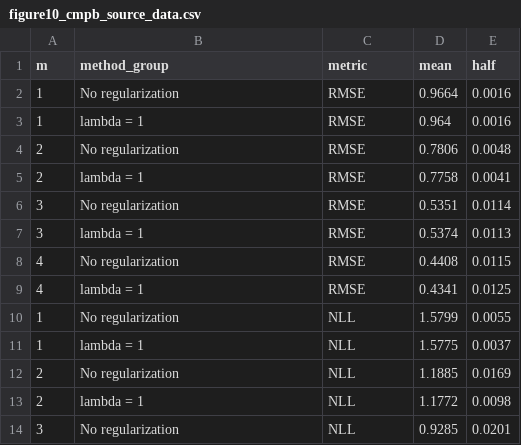
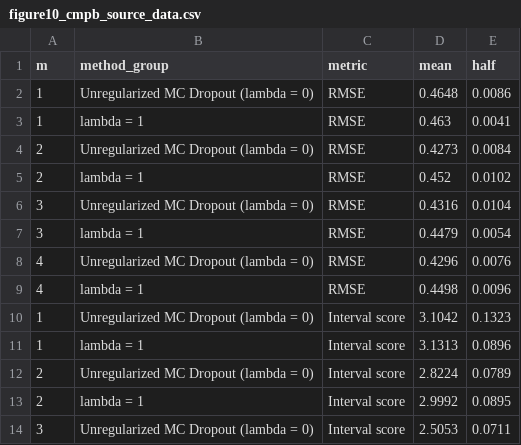
Before and after one commit to Lorettakong/deeplesion-dlt-reliability, a CSV file: outputs_nlstt_adaptive_uq_paper/experiment4_physics_uq_refined/figure10_cmpb_source_data.csv, drawn as a sheet; only a part is shown; the diff covers the shown part only.

Commit message:
Update regularization terminology in Figures 9 and 10

```diff
--- a/outputs_nlstt_adaptive_uq_paper/experiment4_physics_uq_refined/figure10_cmpb_source_data.csv
+++ b/outputs_nlstt_adaptive_uq_paper/experiment4_physics_uq_refined/figure10_cmpb_source_data.csv
@@ -1,14 +1,14 @@
 "m","method_group","metric","mean","half"
-1,"No regularization","RMSE",0.9664,0.0016
-1,"lambda = 1","RMSE",0.964,0.0016
-2,"No regularization","RMSE",0.7806,0.0048
-2,"lambda = 1","RMSE",0.7758,0.0041
-3,"No regularization","RMSE",0.5351,0.0114
-3,"lambda = 1","RMSE",0.5374,0.0113
-4,"No regularization","RMSE",0.4408,0.0115
-4,"lambda = 1","RMSE",0.4341,0.0125
-1,"No regularization","NLL",1.5799,0.0055
-1,"lambda = 1","NLL",1.5775,0.0037
-2,"No regularization","NLL",1.1885,0.0169
-2,"lambda = 1","NLL",1.1772,0.0098
-3,"No regularization","NLL",0.9285,0.0201
+1,"Unregularized MC Dropout (lambda = 0)","RMSE",0.4648,0.0086
+1,"lambda = 1","RMSE",0.463,0.0041
+2,"Unregularized MC Dropout (lambda = 0)","RMSE",0.4273,0.0084
+2,"lambda = 1","RMSE",0.452,0.0102
+3,"Unregularized MC Dropout (lambda = 0)","RMSE",0.4316,0.0104
+3,"lambda = 1","RMSE",0.4479,0.0054
+4,"Unregularized MC Dropout (lambda = 0)","RMSE",0.4296,0.0076
+4,"lambda = 1","RMSE",0.4498,0.0096
+1,"Unregularized MC Dropout (lambda = 0)","Interval score",3.1042,0.1323
+1,"lambda = 1","Interval score",3.1313,0.0896
+2,"Unregularized MC Dropout (lambda = 0)","Interval score",2.8224,0.0789
+2,"lambda = 1","Interval score",2.9992,0.0895
+3,"Unregularized MC Dropout (lambda = 0)","Interval score",2.5053,0.0711
```
Also changed, not shown: 5 added rows, 5 removed rows and 76 edited cells elsewhere in this file, outputs_nlstt_adaptive_uq_paper/experiment3_physics_refined/figure9_cmpb_source_data.csv, 14 other files.
